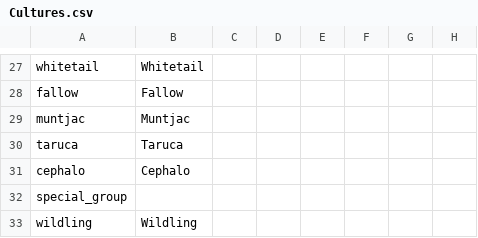
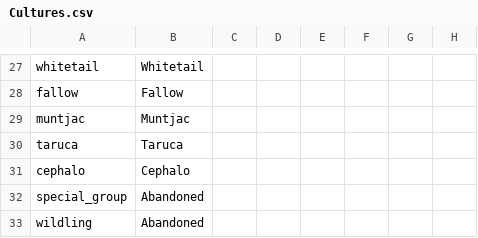
Before and after one commit to mrguymiah/my-little-crusader-pony, a CSV file: MLCP/localisation/Cultures.csv, drawn as a sheet; only a part is shown, gaps mark what is left out; the diff names each change by its address in the sheet, - before the commit and + after, or states it on an @@ line.

```diff
--- a/MLCP/localisation/Cultures.csv
+++ b/MLCP/localisation/Cultures.csv
-B32: (empty)
+B32: Abandoned
-B33: Wildling
+B33: Abandoned
```
Also changed, not shown: MLCP/localisation/Religions.csv.
